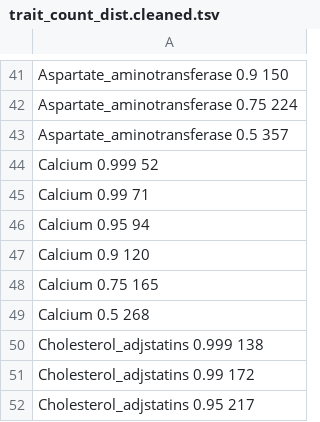
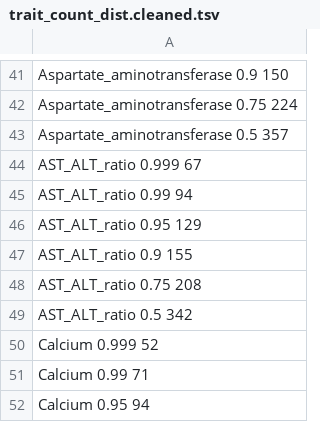
Before and after one commit to rivas-lab/biomarkers, a TSV file: fine_mapping/filtration/trait_count_dist.cleaned.tsv, drawn as a sheet; only a part is shown, gaps mark what is left out; the shorter side is filled out with more unchanged rows; the diff names each change by its address in the sheet, - before the commit and + after, or states it on an @@ line.

Commit message:
add the fine_mapping/filtration results for AST_ALT_ratio

```diff
--- a/fine_mapping/filtration/trait_count_dist.cleaned.tsv
+++ b/fine_mapping/filtration/trait_count_dist.cleaned.tsv
+row 44: AST_ALT_ratio 0.999 67
+row 45: AST_ALT_ratio 0.99 94
+row 46: AST_ALT_ratio 0.95 129
+row 47: AST_ALT_ratio 0.9 155
+row 48: AST_ALT_ratio 0.75 208
+row 49: AST_ALT_ratio 0.5 342
```
Also changed, not shown: 5 other files.
